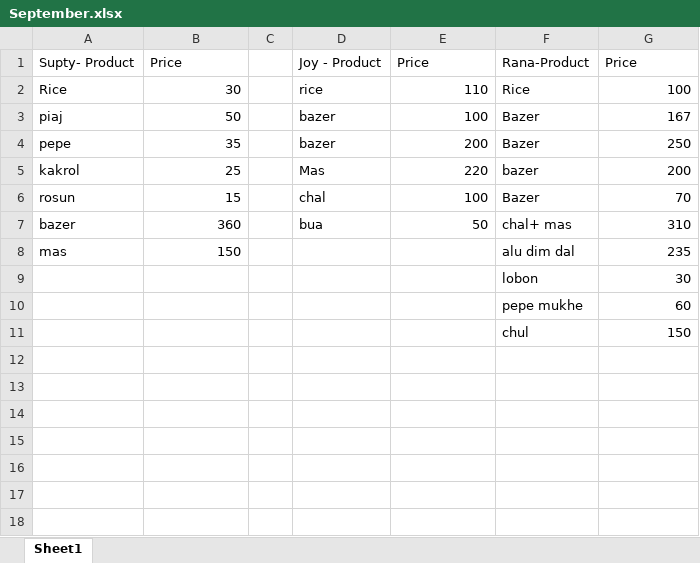
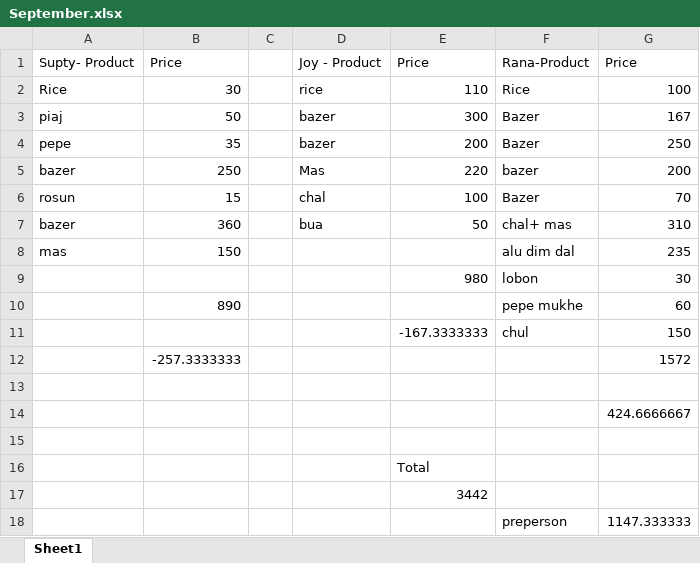
Before and after one commit to jahin44/Home-Accounts, an Excel workbook: September.xlsx, sheet Sheet1, drawn as a sheet; values as stored, in another font and other column widths than the file's, no borders; the diff names each change by its address in the sheet, - before the commit and + after, or states it on an @@ line.

Commit message:
Done

```diff
--- a/September.xlsx (sheet Sheet1)
+++ b/September.xlsx (sheet Sheet1)
-E3: 100
+E3: 300
-A5: kakrol
+A5: bazer
-B5: 25
+B5: 250
-E9: (empty)
+E9: 980
-B10: (empty)
+B10: 890
-E11: (empty)
+E11: -167.3333333
+row 12:  | -257.3333333 |  |  |  |  | 1572
+row 13: (empty)
+row 14:  |  |  |  |  |  | 424.6666667
+row 15: (empty)
+row 16:  |  |  |  | Total
+row 17:  |  |  |  | 3442
+row 18:  |  |  |  |  | preperson | 1147.333333
```
